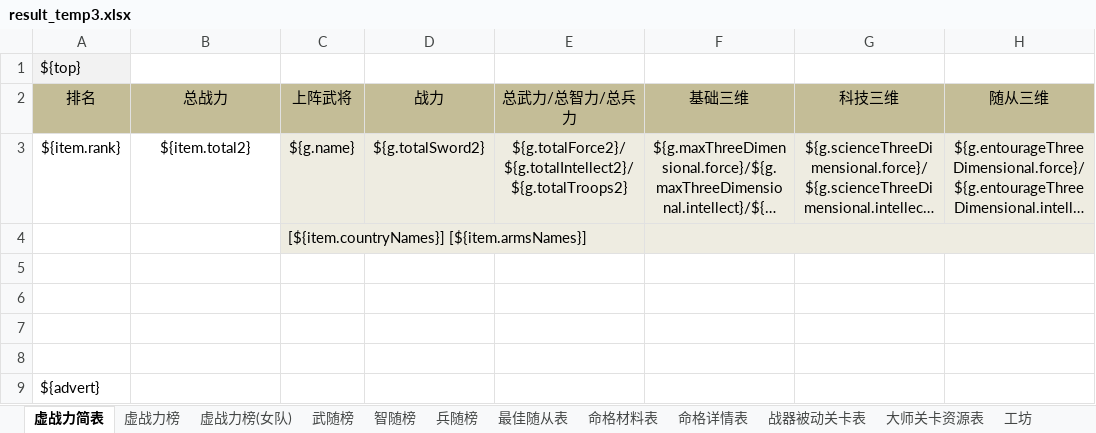
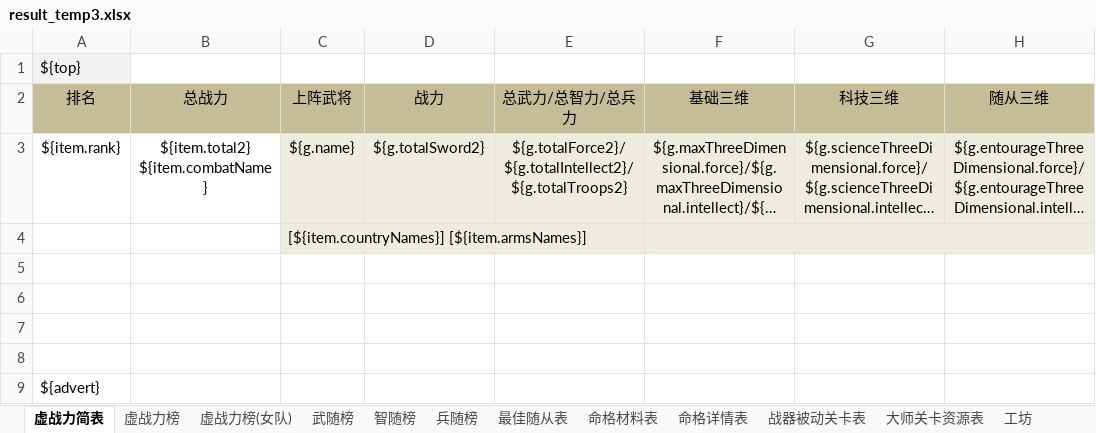
Before and after one commit to 898444038/ppsg, an Excel workbook: src/main/resources/excel/result_temp3.xlsx, sheet 虚战力简表, drawn as a sheet; only a part is shown; long unchanged cells end in …; values as stored, in another font and other column widths than the file's, no borders; ↵ is a line break in a cell; the diff names each change by its address in the sheet, - before the commit and + after, or states it on an @@ line.

```diff
--- a/src/main/resources/excel/result_temp3.xlsx (sheet 虚战力简表)
+++ b/src/main/resources/excel/result_temp3.xlsx (sheet 虚战力简表)
-B3 (总战力): ${item.total2}
+B3 (总战力): ${item.total2} ↵ ${item.combatName}
```
Also changed, not shown: src/main/resources/excel/data_temp3.xlsx, 11 other files.
